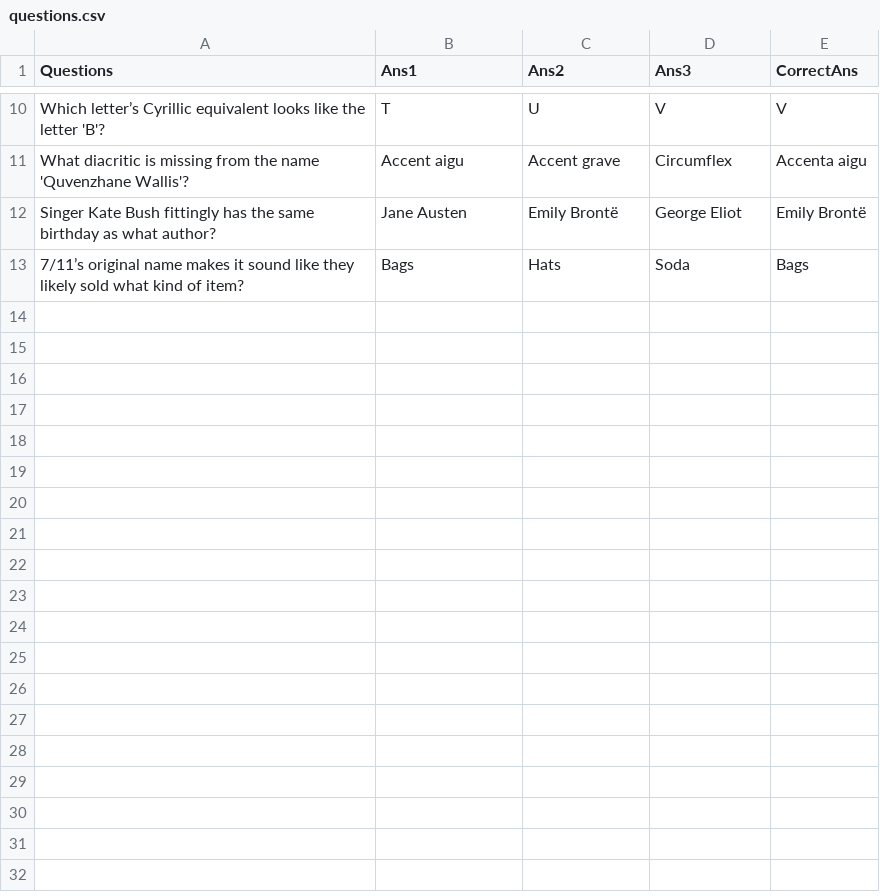
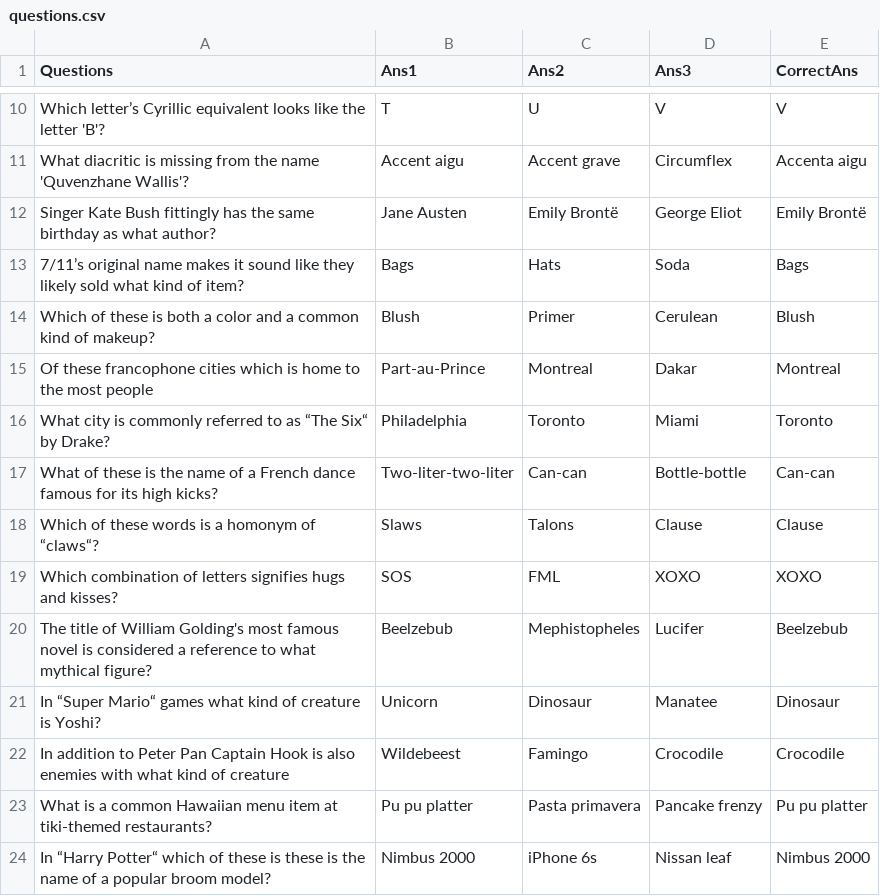
Before and after one commit to griffinonthego/triviascrubber, a CSV file: questions.csv, drawn as a sheet; only a part is shown, gaps mark what is left out; the diff names each change by its address in the sheet, - before the commit and + after, or states it on an @@ line.

```diff
--- a/questions.csv
+++ b/questions.csv
+row 14: Which of these is both a color and a common kind of makeup? | Blush | Primer | Cerulean | Blush
+row 15: Of these francophone cities which is home to the most people | Part-au-Prince | Montreal | Dakar | Montreal
+row 16: What city is commonly referred to as “The Six“ by Drake? | Philadelphia | Toronto | Miami | Toronto
+row 17: What of these is the name of a French dance famous for its high kicks? | Two-liter-two-liter | Can-can | Bottle-bottle | Can-can
+row 18: Which of these words is a homonym of “claws“? | Slaws | Talons | Clause | Clause
+row 19: Which combination of letters signifies hugs and kisses? | SOS | FML | XOXO | XOXO
+row 20: The title of William Golding's most famous novel is considered a reference to what mythical figure? | Beelzebub | Mephistopheles | Lucifer | Beelzebub
+row 21: In “Super Mario“ games what kind of creature is Yoshi? | Unicorn | Dinosaur | Manatee | Dinosaur
+row 22: In addition to Peter Pan Captain Hook is also enemies with what kind of creature | Wildebeest | Famingo | Crocodile | Crocodile
+row 23: What is a common Hawaiian menu item at tiki-themed restaurants? | Pu pu platter | Pasta primavera | Pancake frenzy | Pu pu platter
+row 24: In “Harry Potter“ which of these is these is the name of a popular broom model? | Nimbus 2000 | iPhone 6s | Nissan leaf | Nimbus 2000
```
Also changed, not shown: 34 other files.
